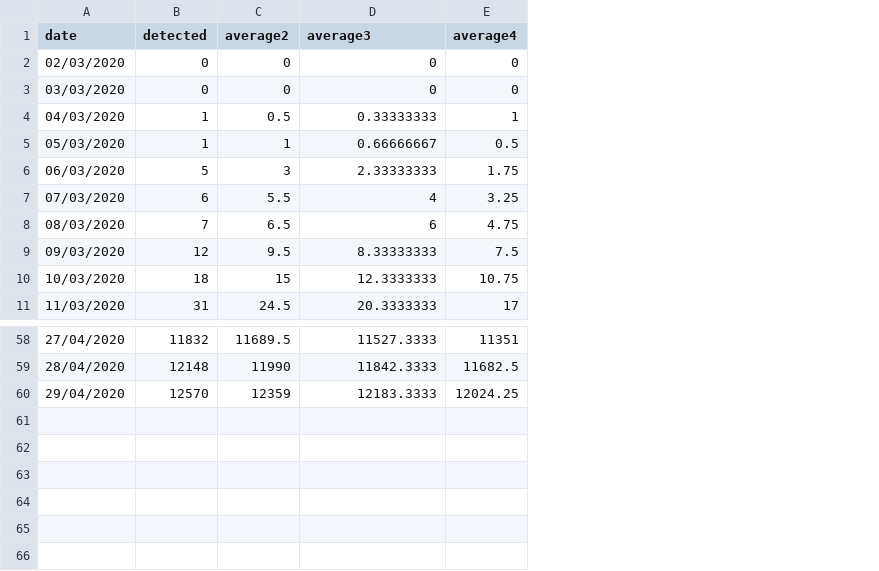
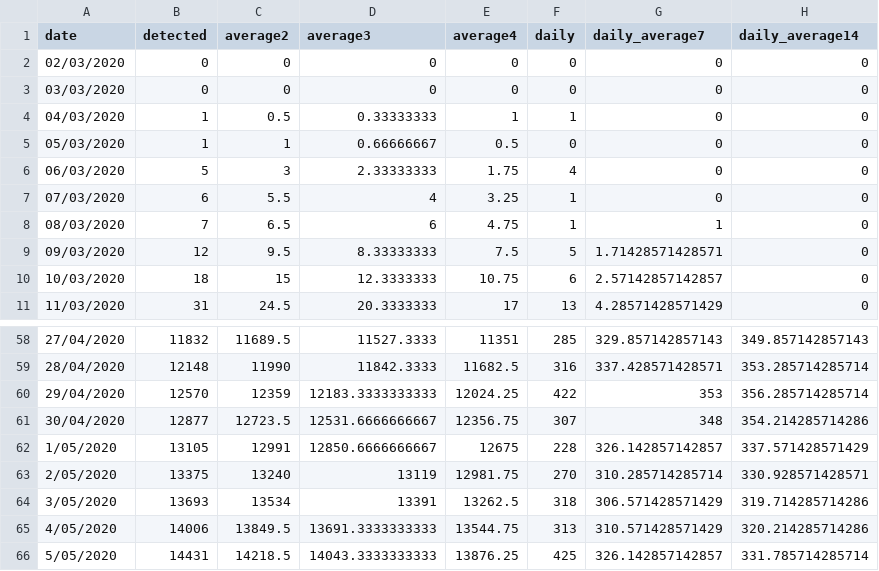
Before and after one commit to MOCOS-COVID19/postprocess-scripts, a CSV file: data/pl_detections.csv, drawn as a sheet; only a part is shown, gaps mark what is left out; the diff names each change by its address in the sheet, - before the commit and + after, or states it on an @@ line.

```diff
--- a/data/pl_detections.csv
+++ b/data/pl_detections.csv
+column F (daily), rows 2-11: 0 | 0 | 1 | 0 | 4 | 1 | 1 | 5 | 6 | 13; rows 58-60: 285 | 316 | 422
+column G (daily_average7), rows 2-11: 0 | 0 | 0 | 0 | 0 | 0 | 1 | 1.71428571428571 | 2.57142857142857 | 4.28571428571429; rows 58-60: 329.857142857143 | 337.428571428571 | 353
+column H (daily_average14), rows 2-11: all 0; rows 58-60: 349.857142857143 | 353.285714285714 | 356.285714285714
-D60 (average3): 12183.3333
+D60 (average3): 12183.3333333333
+row 61: 30/04/2020 | 12877 | 12723.5 | 12531.6666666667 | 12356.75 | 307 | 348 | 354.214285714286
+row 62: 1/05/2020 | 13105 | 12991 | 12850.6666666667 | 12675 | 228 | 326.142857142857 | 337.571428571429
+row 63: 2/05/2020 | 13375 | 13240 | 13119 | 12981.75 | 270 | 310.285714285714 | 330.928571428571
+row 64: 3/05/2020 | 13693 | 13534 | 13391 | 13262.5 | 318 | 306.571428571429 | 319.714285714286
+row 65: 4/05/2020 | 14006 | 13849.5 | 13691.3333333333 | 13544.75 | 313 | 310.571428571429 | 320.214285714286
+row 66: 5/05/2020 | 14431 | 14218.5 | 14043.3333333333 | 13876.25 | 425 | 326.142857142857 | 331.785714285714
```
Also changed, not shown: data/wroclaw_detections.csv.
